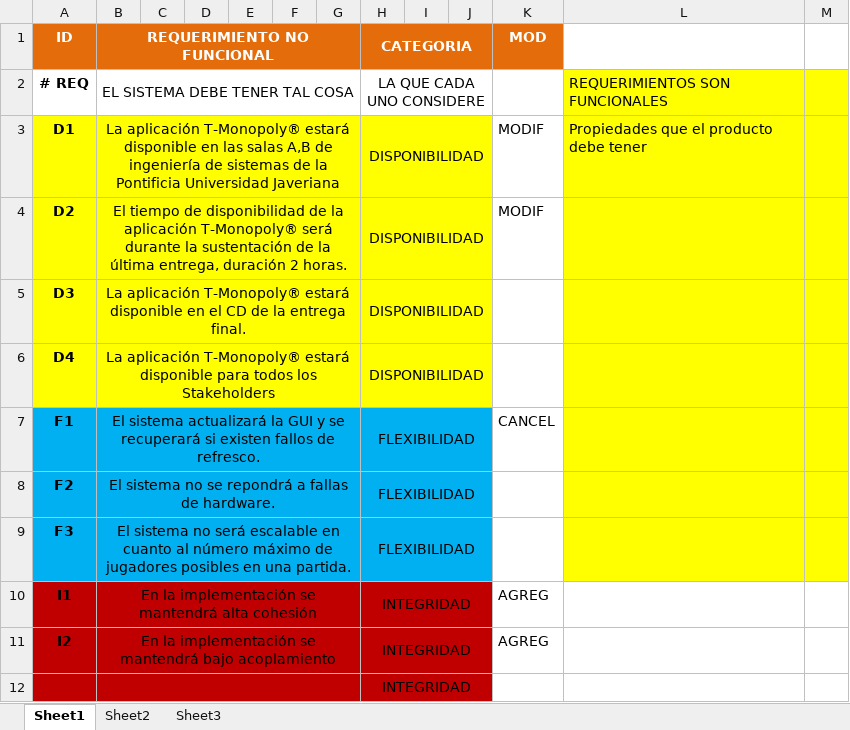
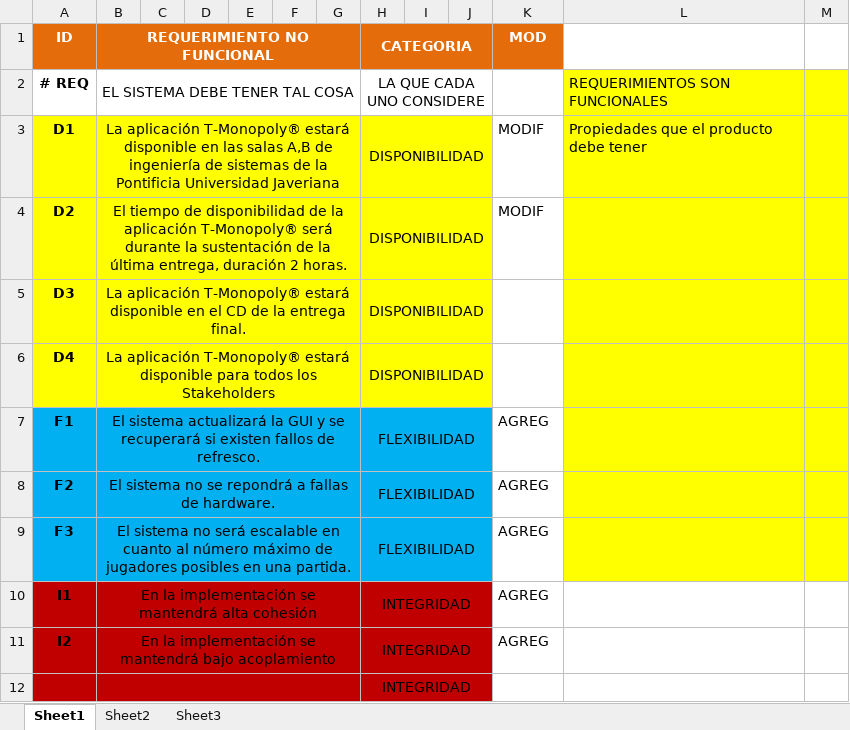
Before and after one commit to doomer4646/alimnova, an Excel workbook: SRS ENTREGA/Requerimientos_NoFuncionales (0.2)lineaBase.xlsx, sheet Sheet1, drawn as a sheet; only a part is shown; values as stored, in another font and other column widths than the file's, no borders; the diff names each change by its address in the sheet, - before the commit and + after, or states it on an @@ line.

```diff
--- a/SRS ENTREGA/Requerimientos_NoFuncionales (0.2)lineaBase.xlsx (sheet Sheet1)
+++ b/SRS ENTREGA/Requerimientos_NoFuncionales (0.2)lineaBase.xlsx (sheet Sheet1)
-K7 (MOD): CANCEL
+K7 (MOD): AGREG
-K8:K9 (MOD): (empty)
+K8:K9 (MOD): AGREG
```
